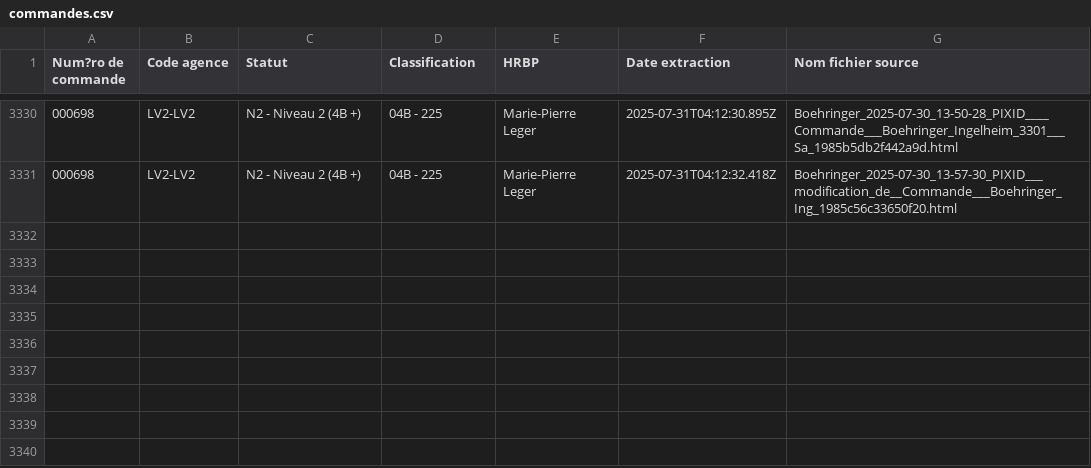
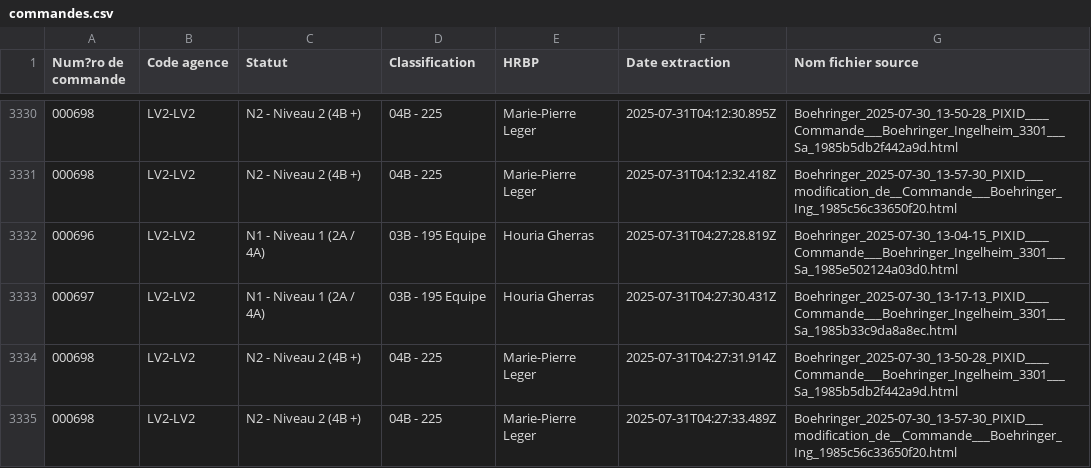
Before and after one commit to younessemlali/xml-boehringer-corrector, a CSV file: commandes.csv, drawn as a sheet; only a part is shown, gaps mark what is left out; the diff names each change by its address in the sheet, - before the commit and + after, or states it on an @@ line.

Commit message:
Mise à jour des commandes

```diff
--- a/commandes.csv
+++ b/commandes.csv
+row 3332: 000696 | LV2-LV2 | N1 - Niveau 1 (2A / 4A) | 03B - 195 Equipe | Houria Gherras | 2025-07-31T04:27:28.819Z | Boehringer_2025-07-30_13-04-15_PIXID____Commande___Boehringer_Ingelheim_3301___Sa_1985e502124a03d0.html
+row 3333: 000697 | LV2-LV2 | N1 - Niveau 1 (2A / 4A) | 03B - 195 Equipe | Houria Gherras | 2025-07-31T04:27:30.431Z | Boehringer_2025-07-30_13-17-13_PIXID____Commande___Boehringer_Ingelheim_3301___Sa_1985b33c9da8a8ec.html
+row 3334: 000698 | LV2-LV2 | N2 - Niveau 2 (4B +) | 04B - 225 | Marie-Pierre Leger | 2025-07-31T04:27:31.914Z | Boehringer_2025-07-30_13-50-28_PIXID____Commande___Boehringer_Ingelheim_3301___Sa_1985b5db2f442a9d.html
+row 3335: 000698 | LV2-LV2 | N2 - Niveau 2 (4B +) | 04B - 225 | Marie-Pierre Leger | 2025-07-31T04:27:33.489Z | Boehringer_2025-07-30_13-57-30_PIXID___modification_de__Commande___Boehringer_Ing_1985c56c33650f20.html
```
